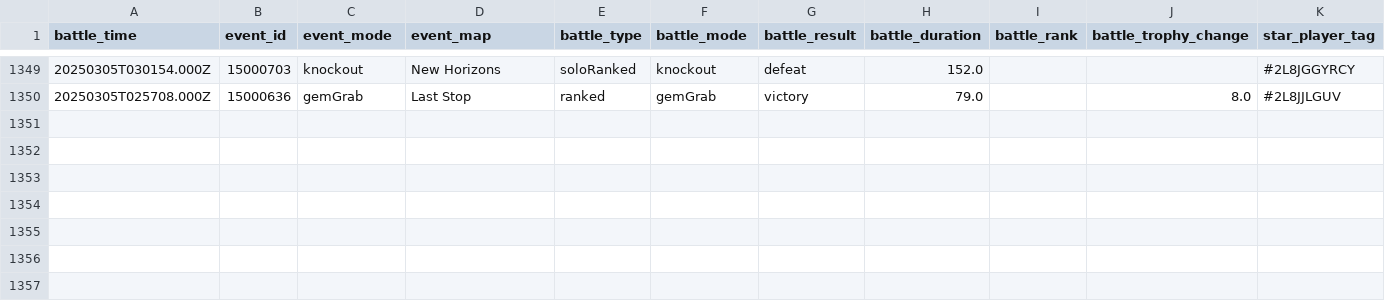
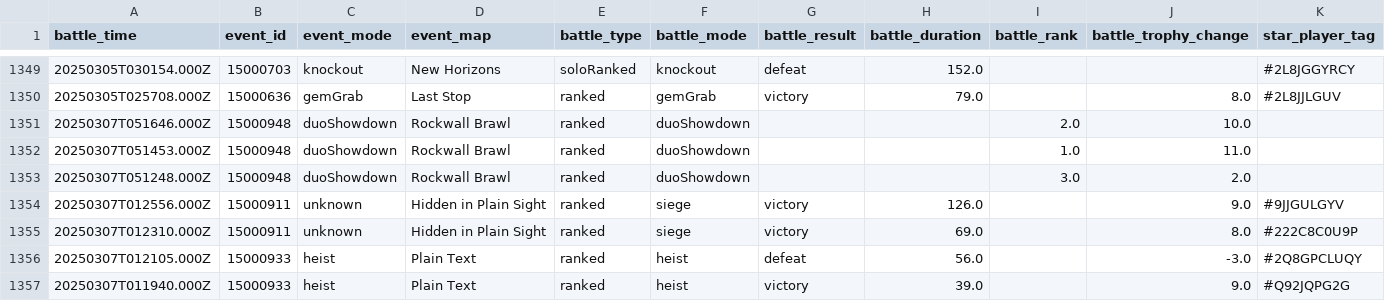
Before and after one commit to connorli18/brawl-stats, a CSV file: created-logs-per-player/LQQYGCV29-battle-log-custom.csv, drawn as a sheet; only a part is shown, gaps mark what is left out; rows hold the shown columns only; the diff names each change by its address in the sheet, - before the commit and + after, or states it on an @@ line.

```diff
--- a/created-logs-per-player/LQQYGCV29-battle-log-custom.csv
+++ b/created-logs-per-player/LQQYGCV29-battle-log-custom.csv
+row 1351: 20250307T051646.000Z | 15000948 | duoShowdown | Rockwall Brawl | ranked | duoShowdown |  |  | 2.0 | 10.0
+row 1352: 20250307T051453.000Z | 15000948 | duoShowdown | Rockwall Brawl | ranked | duoShowdown |  |  | 1.0 | 11.0
+row 1353: 20250307T051248.000Z | 15000948 | duoShowdown | Rockwall Brawl | ranked | duoShowdown |  |  | 3.0 | 2.0
+row 1354: 20250307T012556.000Z | 15000911 | unknown | Hidden in Plain Sight | ranked | siege | victory | 126.0 |  | 9.0 | #9JJGULGYV
+row 1355: 20250307T012310.000Z | 15000911 | unknown | Hidden in Plain Sight | ranked | siege | victory | 69.0 |  | 8.0 | #222C8C0U9P
+row 1356: 20250307T012105.000Z | 15000933 | heist | Plain Text | ranked | heist | defeat | 56.0 |  | -3.0 | #2Q8GPCLUQY
+row 1357: 20250307T011940.000Z | 15000933 | heist | Plain Text | ranked | heist | victory | 39.0 |  | 9.0 | #Q92JQPG2G
```
Also changed, not shown: created-logs-per-player/2LV0PLP8G-battle-log-custom.csv, created-logs-per-player/8LQCJPGR-battle-log-custom.csv, 23 other files.
